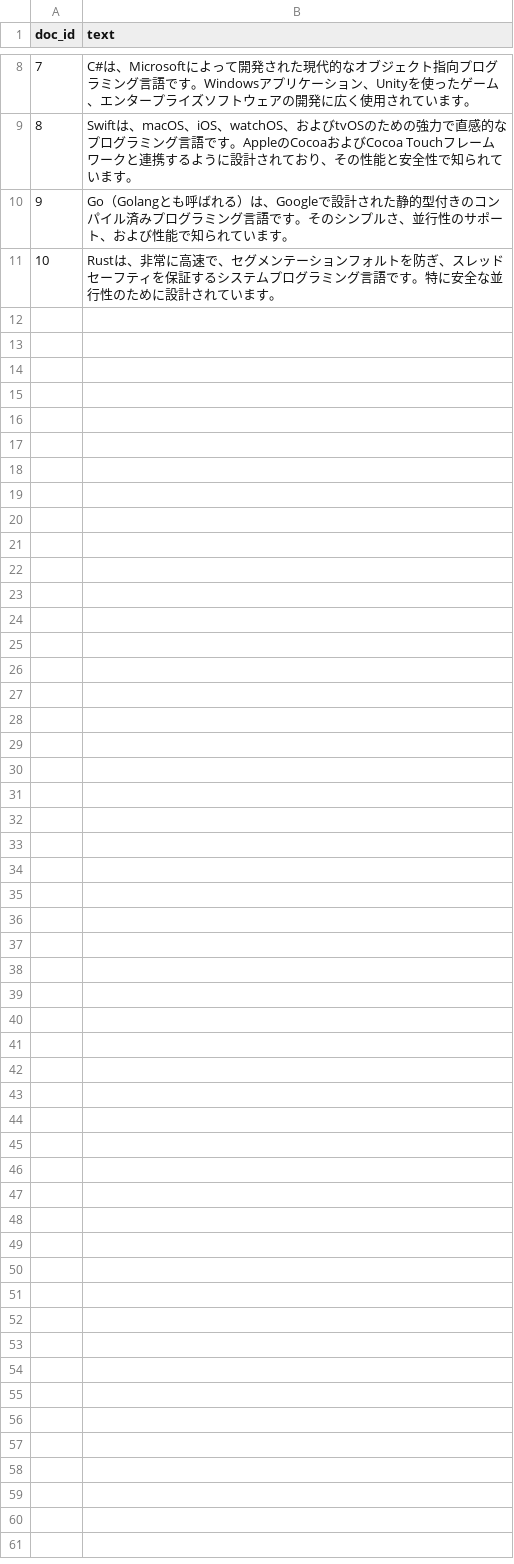
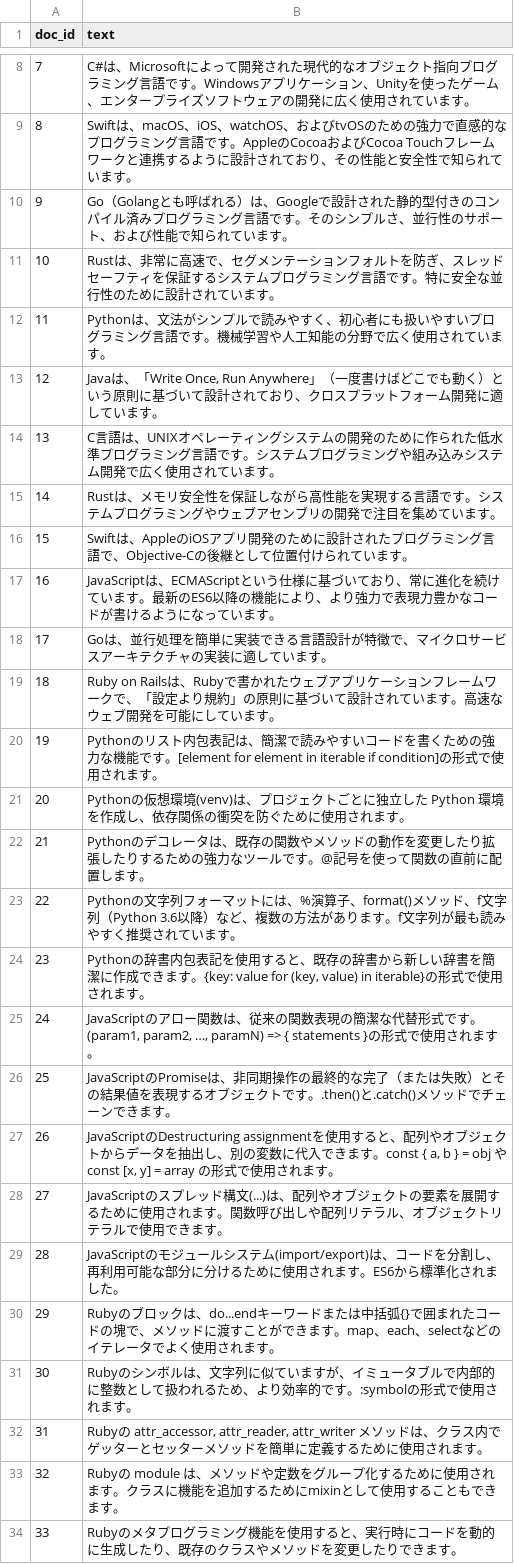
Before and after one commit to MaTTalv001/Python_RAG, a CSV file: app/data/data.csv, drawn as a sheet; only a part is shown, gaps mark what is left out.

```diff
--- a/app/data/data.csv
+++ b/app/data/data.csv
@@ -11 +11,24 @@ doc_id,text,,,,,
 10,Rustは、非常に高速で、セグメンテーションフォルトを防ぎ、スレッドセーフティを保証するシステムプログラミング言語です。特に安全な並行性のために設計されています。,,,,,
+11,Pythonは、文法がシンプルで読みやすく、初心者にも扱いやすいプログラミング言語です。機械学習や人工知能の分野で広く使用されています。,,,,,
+12,"Javaは、「Write Once, Run Anywhere」（一度書けばどこでも動く）という原則に基づいて設計されており、クロスプラットフォーム開発に適しています。",,,,,
+13,C言語は、UNIXオペレーティングシステムの開発のために作られた低水準プログラミング言語です。システムプログラミングや組み込みシステム開発で広く使用されています。,,,,,
+14,Rustは、メモリ安全性を保証しながら高性能を実現する言語です。システムプログラミングやウェブアセンブリの開発で注目を集めています。,,,,,
+15,Swiftは、AppleのiOSアプリ開発のために設計されたプログラミング言語で、Objective-Cの後継として位置付けられています。,,,,,
+16,JavaScriptは、ECMAScriptという仕様に基づいており、常に進化を続けています。最新のES6以降の機能により、より強力で表現力豊かなコードが書けるようになっています。,,,,,
+17,Goは、並行処理を簡単に実装できる言語設計が特徴で、マイクロサービスアーキテクチャの実装に適しています。,,,,,
+18,Ruby on Railsは、Rubyで書かれたウェブアプリケーションフレームワークで、「設定より規約」の原則に基づいて設計されています。高速なウェブ開発を可能にしています。,,,,,
+19,Pythonのリスト内包表記は、簡潔で読みやすいコードを書くための強力な機能です。[element for element in iterable if condition]の形式で使用されます。,,,,,
+20,Pythonの仮想環境(venv)は、プロジェクトごとに独立した Python 環境を作成し、依存関係の衝突を防ぐために使用されます。,,,,,
+21,Pythonのデコレータは、既存の関数やメソッドの動作を変更したり拡張したりするための強力なツールです。@記号を使って関数の直前に配置します。,,,,,
+22,Pythonの文字列フォーマットには、%演算子、format()メソッド、f文字列（Python 3.6以降）など、複数の方法があります。f文字列が最も読みやすく推奨されています。,,,,,
+23,"Pythonの辞書内包表記を使用すると、既存の辞書から新しい辞書を簡潔に作成できます。{key: value for (key, value) in iterable}の形式で使用されます。",,,,,
+24,"JavaScriptのアロー関数は、従来の関数表現の簡潔な代替形式です。(param1, param2, …, paramN) => { statements }の形式で使用されます。",,,,,
+25,JavaScriptのPromiseは、非同期操作の最終的な完了（または失敗）とその結果値を表現するオブジェクトです。.then()と.catch()メソッドでチェーンできます。,,,,,
+26,"JavaScriptのDestructuring assignmentを使用すると、配列やオブジェクトからデータを抽出し、別の変数に代入できます。const { a, b } = obj や const [x, y] = array の形式で使用されます。",,,,,
+27,JavaScriptのスプレッド構文(...)は、配列やオブジェクトの要素を展開するために使用されます。関数呼び出しや配列リテラル、オブジェクトリテラルで使用できます。,,,,,
+28,JavaScriptのモジュールシステム(import/export)は、コードを分割し、再利用可能な部分に分けるために使用されます。ES6から標準化されました。,,,,,
+29,Rubyのブロックは、do...endキーワードまたは中括弧{}で囲まれたコードの塊で、メソッドに渡すことができます。map、each、selectなどのイテレータでよく使用されます。,,,,,
+30,Rubyのシンボルは、文字列に似ていますが、イミュータブルで内部的に整数として扱われるため、より効率的です。:symbolの形式で使用されます。,,,,,
+31,"Rubyの attr_accessor, attr_reader, attr_writer メソッドは、クラス内でゲッターとセッターメソッドを簡単に定義するために使用されます。",,,,,
+32,Rubyの module は、メソッドや定数をグループ化するために使用されます。クラスに機能を追加するためにmixinとして使用することもできます。,,,,,
+33,Rubyのメタプログラミング機能を使用すると、実行時にコードを動的に生成したり、既存のクラスやメソッドを変更したりできます。,,,,,
```
Also changed, not shown: 2 other files.
